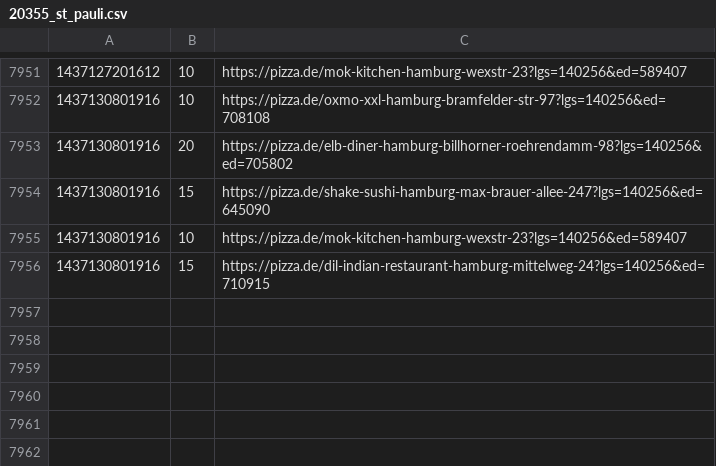
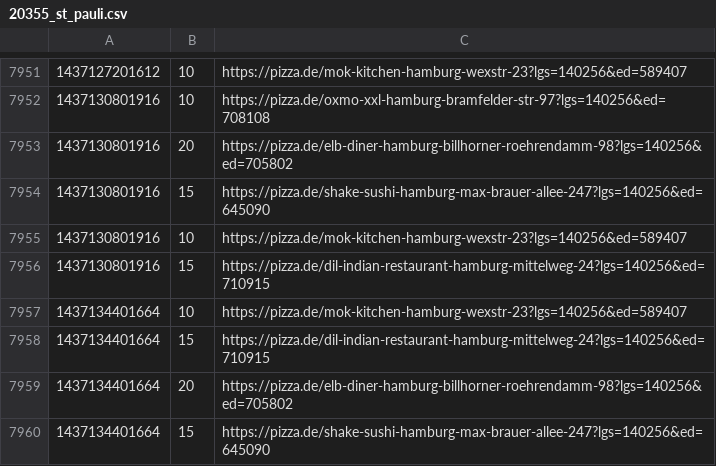
Before and after one commit to pizzadealer/data, a CSV file: 20355_st_pauli.csv, drawn as a sheet; only a part is shown, gaps mark what is left out.

Commit message:
New Data

```diff
--- a/20355_st_pauli.csv
+++ b/20355_st_pauli.csv
@@ -7956 +7956,5 @@
 1437130801916,15,https://pizza.de/dil-indian-restaurant-hamburg-mittelweg-24?lgs=140256&ed=710915
+1437134401664,10,https://pizza.de/mok-kitchen-hamburg-wexstr-23?lgs=140256&ed=589407
+1437134401664,15,https://pizza.de/dil-indian-restaurant-hamburg-mittelweg-24?lgs=140256&ed=710915
+1437134401664,20,https://pizza.de/elb-diner-hamburg-billhorner-roehrendamm-98?lgs=140256&ed=705802
+1437134401664,15,https://pizza.de/shake-sushi-hamburg-max-brauer-allee-247?lgs=140256&ed=645090
```
Also changed, not shown: 20539_rothenburgsort.csv.
